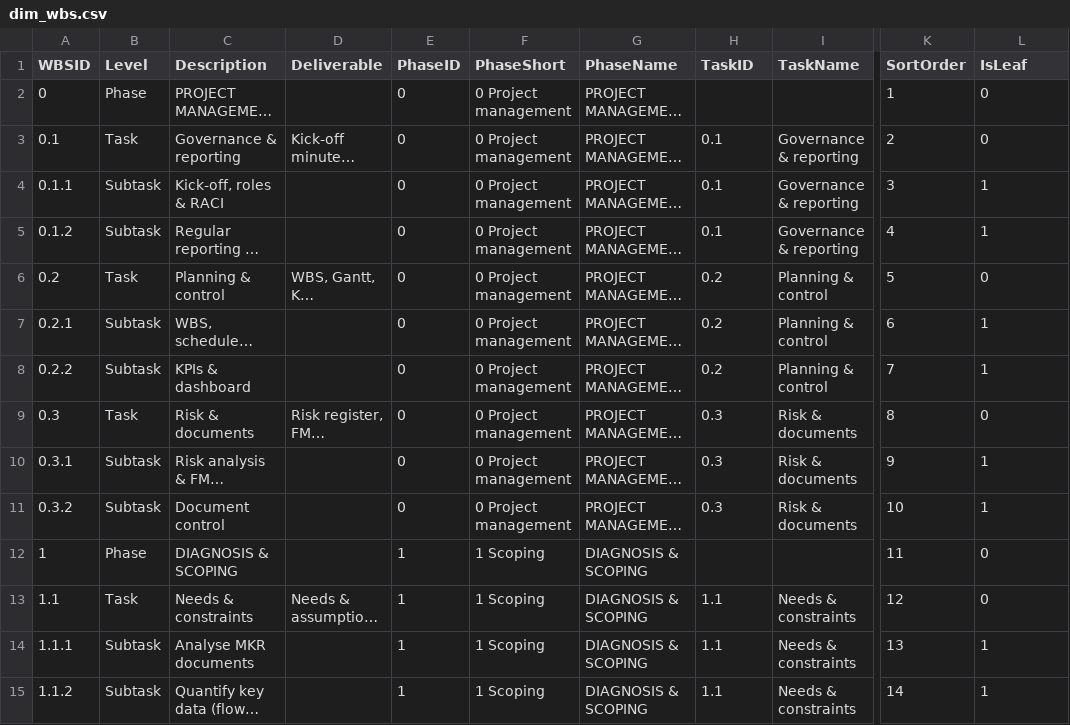
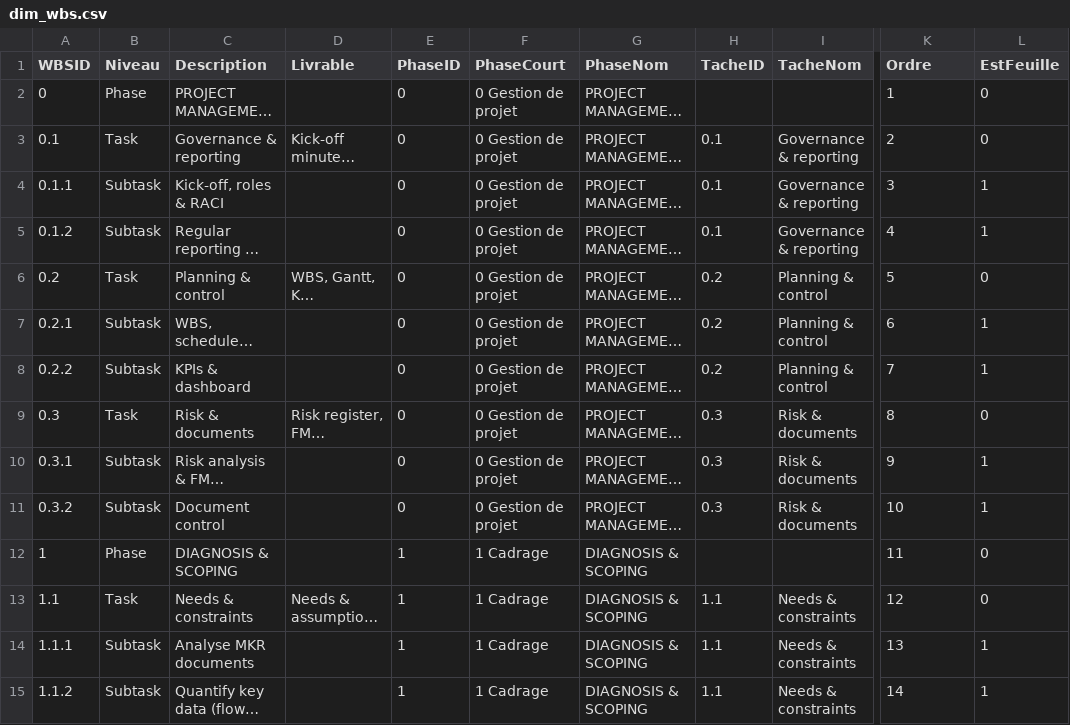
Before and after one commit to bennataliziopro/electropark_data, a CSV file: dim_wbs.csv, drawn as a sheet; only a part is shown, gaps mark what is left out; long unchanged cells end in …; the diff covers the shown part only; the diff names each change by its address in the sheet, - before the commit and + after, or states it on an @@ line.

```diff
--- a/dim_wbs.csv
+++ b/dim_wbs.csv
-B1: Level
+B1: Niveau
-D1: Deliverable
+D1: Livrable
-F1: PhaseShort
+F1: PhaseCourt
-G1: PhaseName
+G1: PhaseNom
-H1: TaskID
+H1: TacheID
-I1: TaskName
+I1: TacheNom
-K1: SortOrder
+K1: Ordre
-L1: IsLeaf
+L1: EstFeuille
-F2:F11 (PhaseCourt): 0 Project management
+F2:F11 (PhaseCourt): 0 Gestion de projet
-F12:F15 (PhaseCourt): 1 Scoping
+F12:F15 (PhaseCourt): 1 Cadrage
```
Also changed, not shown: 71 edited cells elsewhere in this file, fait_livrable.csv.
